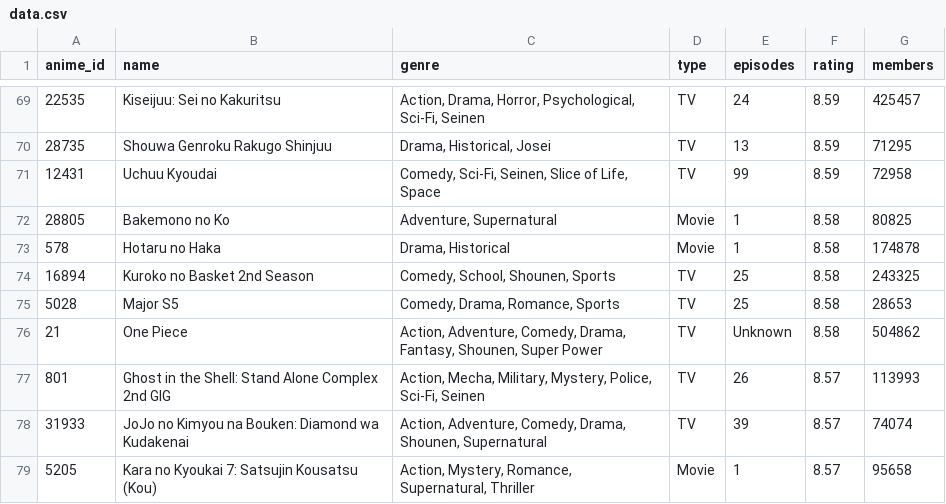
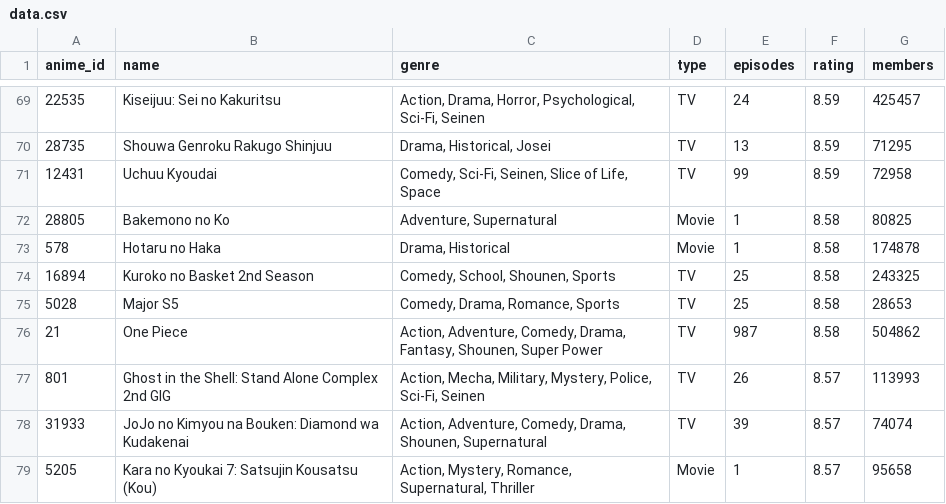
Before and after one commit to flavio-bernasconi/d3-update-pattern, a CSV file: data.csv, drawn as a sheet; only a part is shown, gaps mark what is left out.

```diff
--- a/data.csv
+++ b/data.csv
@@ -75,3 +75,3 @@ anime_id,name,genre,type,episodes,rating,members
 5028,Major S5,"Comedy, Drama, Romance, Sports",TV,25,8.58,28653
-21,One Piece,"Action, Adventure, Comedy, Drama, Fantasy, Shounen, Super Power",TV,Unknown,8.58,504862
+21,One Piece,"Action, Adventure, Comedy, Drama, Fantasy, Shounen, Super Power",TV,987,8.58,504862
 801,Ghost in the Shell: Stand Alone Complex 2nd GIG,"Action, Mecha, Military, Mystery, Police, Sci-Fi, Seinen",TV,26,8.57,113993
```
Also changed, not shown: 1 other file.
